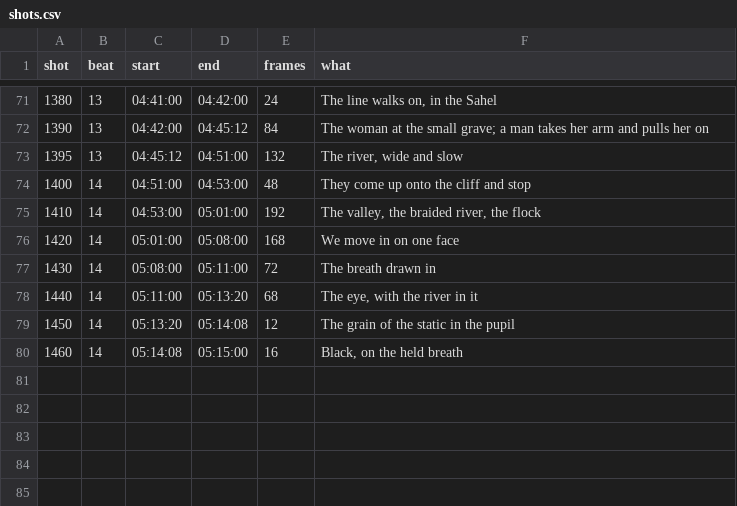
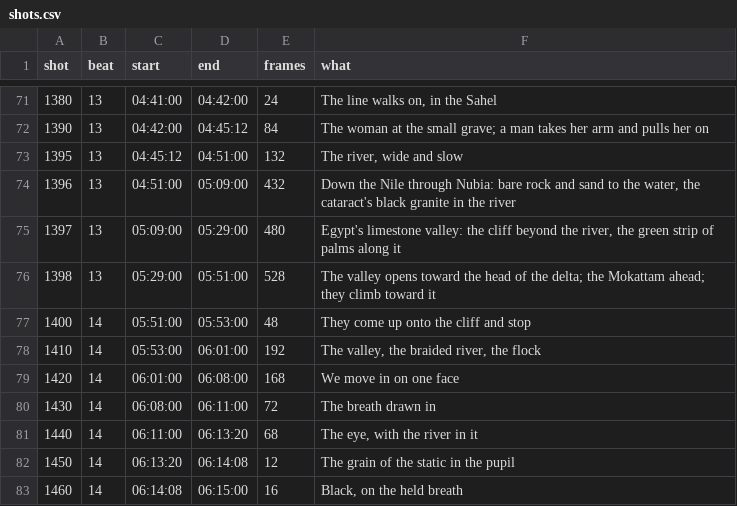
Before and after one commit to ceasy0/narratives, a CSV file: bible/production/opening/pipeline/shots.csv, drawn as a sheet; only a part is shown, gaps mark what is left out.

```diff
--- a/bible/production/opening/pipeline/shots.csv
+++ b/bible/production/opening/pipeline/shots.csv
@@ -73,8 +73,11 @@ shot,beat,start,end,frames,what
 1395,13,04:45:12,04:51:00,132,"The river, wide and slow"
-1400,14,04:51:00,04:53:00,48,They come up onto the cliff and stop
-1410,14,04:53:00,05:01:00,192,"The valley, the braided river, the flock"
-1420,14,05:01:00,05:08:00,168,We move in on one face
-1430,14,05:08:00,05:11:00,72,The breath drawn in
-1440,14,05:11:00,05:13:20,68,"The eye, with the river in it"
-1450,14,05:13:20,05:14:08,12,The grain of the static in the pupil
-1460,14,05:14:08,05:15:00,16,"Black, on the held breath"
+1396,13,04:51:00,05:09:00,432,"Down the Nile through Nubia: bare rock and sand to the water, the cataract's black granite in the river"
+1397,13,05:09:00,05:29:00,480,"Egypt's limestone valley: the cliff beyond the river, the green strip of palms along it"
+1398,13,05:29:00,05:51:00,528,"The valley opens toward the head of the delta; the Mokattam ahead; they climb toward it"
+1400,14,05:51:00,05:53:00,48,They come up onto the cliff and stop
+1410,14,05:53:00,06:01:00,192,"The valley, the braided river, the flock"
+1420,14,06:01:00,06:08:00,168,We move in on one face
+1430,14,06:08:00,06:11:00,72,The breath drawn in
+1440,14,06:11:00,06:13:20,68,"The eye, with the river in it"
+1450,14,06:13:20,06:14:08,12,The grain of the static in the pupil
+1460,14,06:14:08,06:15:00,16,"Black, on the held breath"
```
Also changed, not shown: 12 other files.
